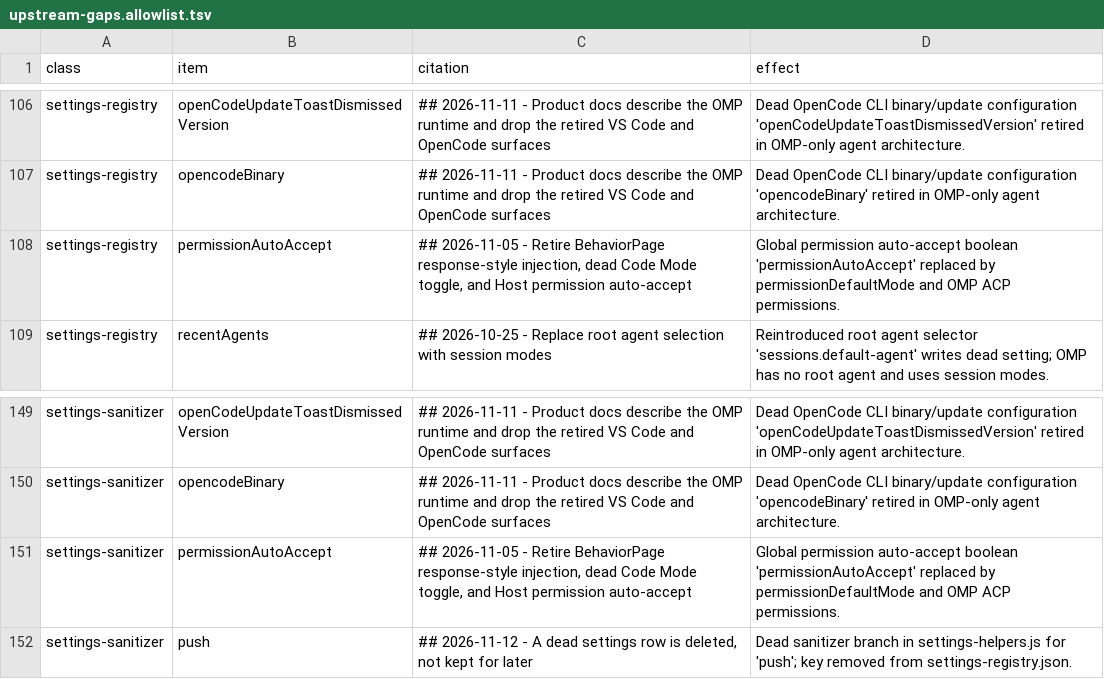
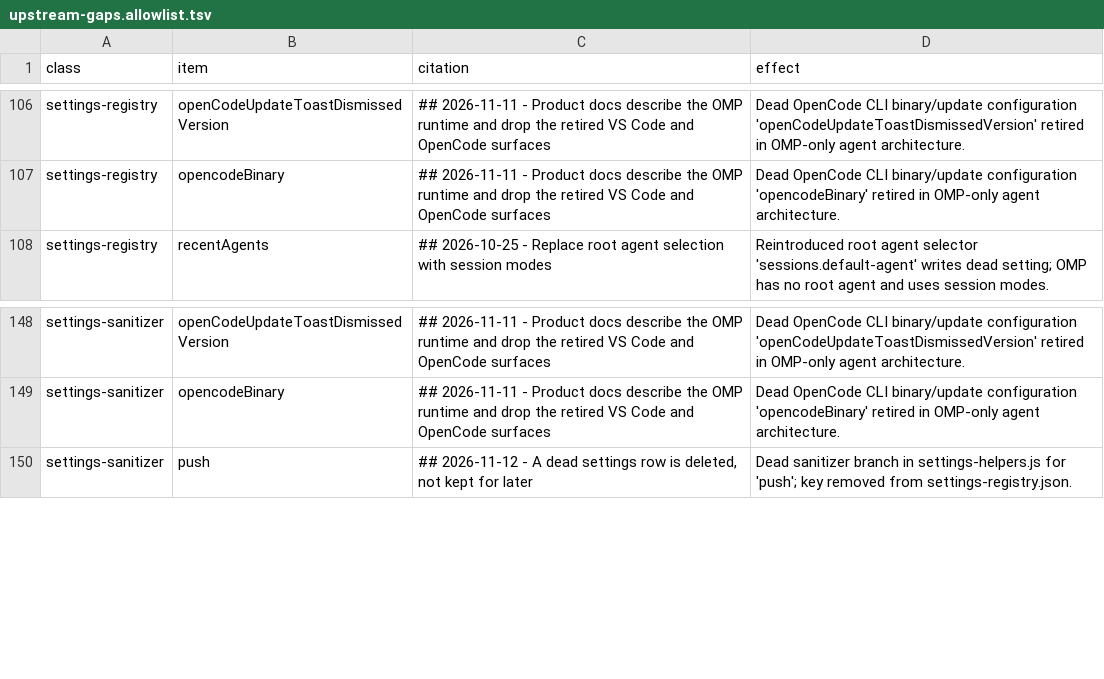
Before and after one commit to Shizuku-Yume/ohpichamber, a TSV file: scripts/upstream-gaps.allowlist.tsv, drawn as a sheet; only a part is shown, gaps mark what is left out.

Commit message:
fix(check): drop the allowlist rows for a restored permissionAutoAccept key
33254a7469 re-introduced permissionAutoAccept as a profile registry key with sanitizer coverage,
so the settings-registry and settings-sanitizer rows describing its retirement are stale.

```diff
--- a/scripts/upstream-gaps.allowlist.tsv
+++ b/scripts/upstream-gaps.allowlist.tsv
@@ -107,3 +107,2 @@ settings-registry	openCodeUpdateToastDismissedVersion	## 2026-11-11 - Product do
 settings-registry	opencodeBinary	## 2026-11-11 - Product docs describe the OMP runtime and drop the retired VS Code and OpenCode surfaces	Dead OpenCode CLI binary/update configuration 'opencodeBinary' retired in OMP-only agent architecture.
-settings-registry	permissionAutoAccept	## 2026-11-05 - Retire BehaviorPage response-style injection, dead Code Mode toggle, and Host permission auto-accept	Global permission auto-accept boolean 'permissionAutoAccept' replaced by permissionDefaultMode and OMP ACP permissions.
 settings-registry	recentAgents	## 2026-10-25 - Replace root agent selection with session modes	Reintroduced root agent selector 'sessions.default-agent' writes dead setting; OMP has no root agent and uses session modes.
@@ -150,3 +149,2 @@ settings-sanitizer	openCodeUpdateToastDismissedVersion	## 2026-11-11 - Product d
 settings-sanitizer	opencodeBinary	## 2026-11-11 - Product docs describe the OMP runtime and drop the retired VS Code and OpenCode surfaces	Dead OpenCode CLI binary/update configuration 'opencodeBinary' retired in OMP-only agent architecture.
-settings-sanitizer	permissionAutoAccept	## 2026-11-05 - Retire BehaviorPage response-style injection, dead Code Mode toggle, and Host permission auto-accept	Global permission auto-accept boolean 'permissionAutoAccept' replaced by permissionDefaultMode and OMP ACP permissions.
 settings-sanitizer	push	## 2026-11-12 - A dead settings row is deleted, not kept for later	Dead sanitizer branch in settings-helpers.js for 'push'; key removed from settings-registry.json.
```
